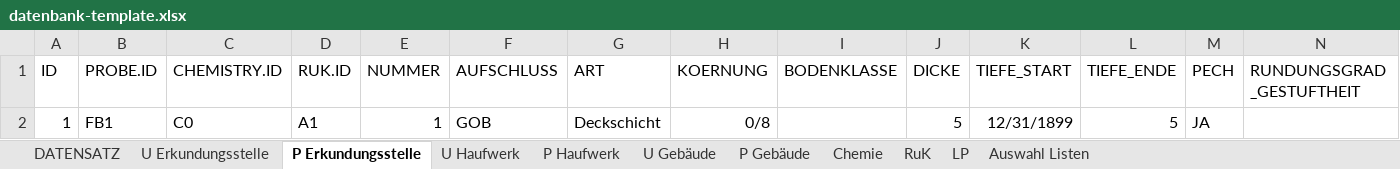
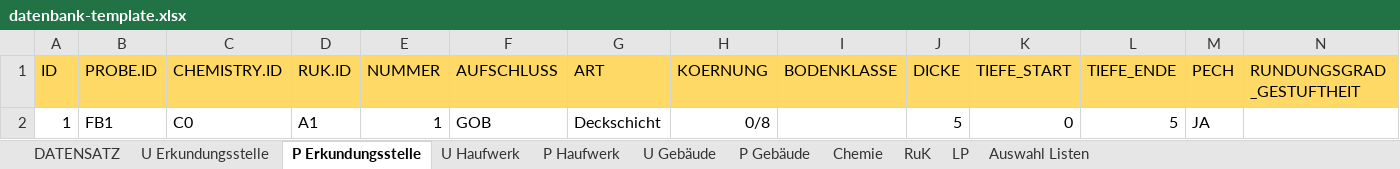
Before and after one commit to mkuenzl/sbt-generator, an Excel workbook: resources/datenbank-template.xlsx, sheet P Erkundungsstelle, drawn as a sheet; only a part is shown; values as stored, in another font and other column widths than the file's, no borders; table styles not drawn; the diff covers the shown part only; the diff names each change by its address in the sheet, - before the commit and + after, or states it on an @@ line.

```diff
--- a/resources/datenbank-template.xlsx (sheet P Erkundungsstelle)
+++ b/resources/datenbank-template.xlsx (sheet P Erkundungsstelle)
-A1:N1 fill: none
+A1:N1 fill: #FFD966
-K2 (TIEFE_START): 12/31/1899
+K2 (TIEFE_START): 0
```
Also changed, not shown: cell formats elsewhere in this sheet, sheet Auswahl Listen, sheet U Erkundungsstelle, sheet U Gebäude, sheet P Haufwerk, sheet DATENSATZ, sheet P Gebäude, 1 more sheet.
